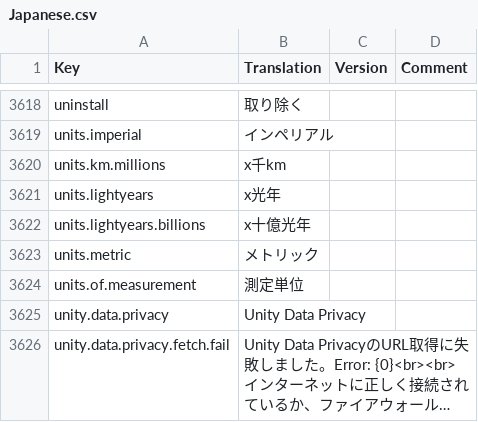
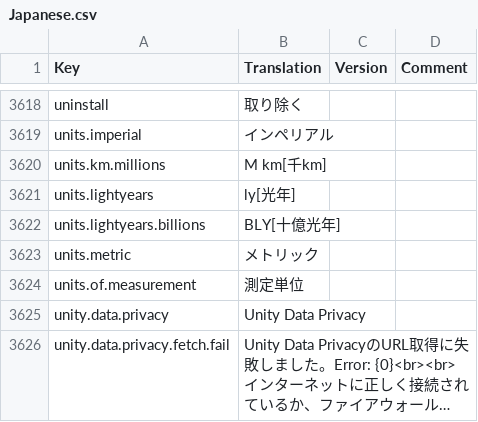
Before and after one commit to kodolinija/stardeus-translations, a CSV file: Translations/Japanese.csv, drawn as a sheet; only a part is shown, gaps mark what is left out; long unchanged cells end in ….

Commit message:
Update Japanese.csv
Correction of units

```diff
--- a/Translations/Japanese.csv
+++ b/Translations/Japanese.csv
@@ -3627,5 +3627,5 @@ uninstall,取り除く,,
 units.imperial,インペリアル,,
-units.km.millions,x千km,,
-units.lightyears,x光年,,
-units.lightyears.billions,x十億光年,,
+units.km.millions,M km[千km],,
+units.lightyears,ly[光年],,
+units.lightyears.billions,BLY[十億光年],,
 units.metric,メトリック,,
```
